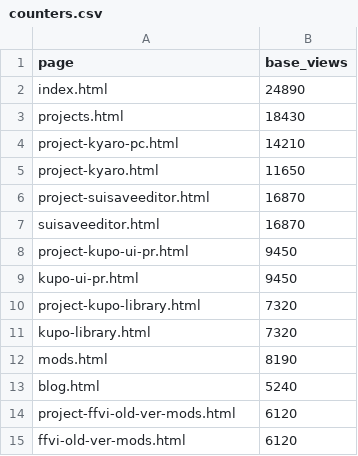
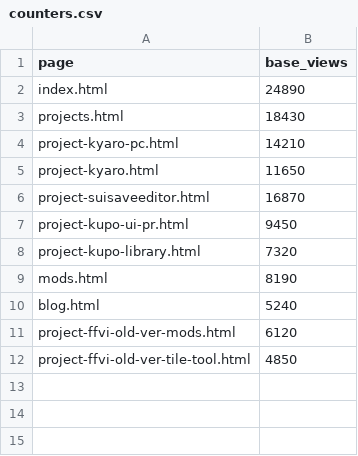
Before and after one commit to faospark/denoffao, a CSV file: counters.csv, drawn as a sheet; removed rows and columns are numbered as before the commit, all else as after; the diff names each change by its address in the sheet, - before the commit and + after, or states it on an @@ line.

Commit message:
Add FFVI Old Tile Tool documentation, robots.txt, and sitemap.xml
- Introduced a new HTML file for the FFVI Old Tile Tool, detailing its features, capabilities, and usage instructions.
- Created a robots.txt file to allow all web crawlers and specify the location of the sitemap.
- Added a sitemap.xml file to enhance site indexing, including main pages and project documentation with appropriate last modified dates and priorities.

```diff
--- a/counters.csv
+++ b/counters.csv
-row 7: suisaveeditor.html | 16870
-row 9: kupo-ui-pr.html | 9450
-row 11: kupo-library.html | 7320
-row 15: ffvi-old-ver-mods.html | 6120
+row 12: project-ffvi-old-ver-tile-tool.html | 4850
```
Also changed, not shown: 29 other files.
